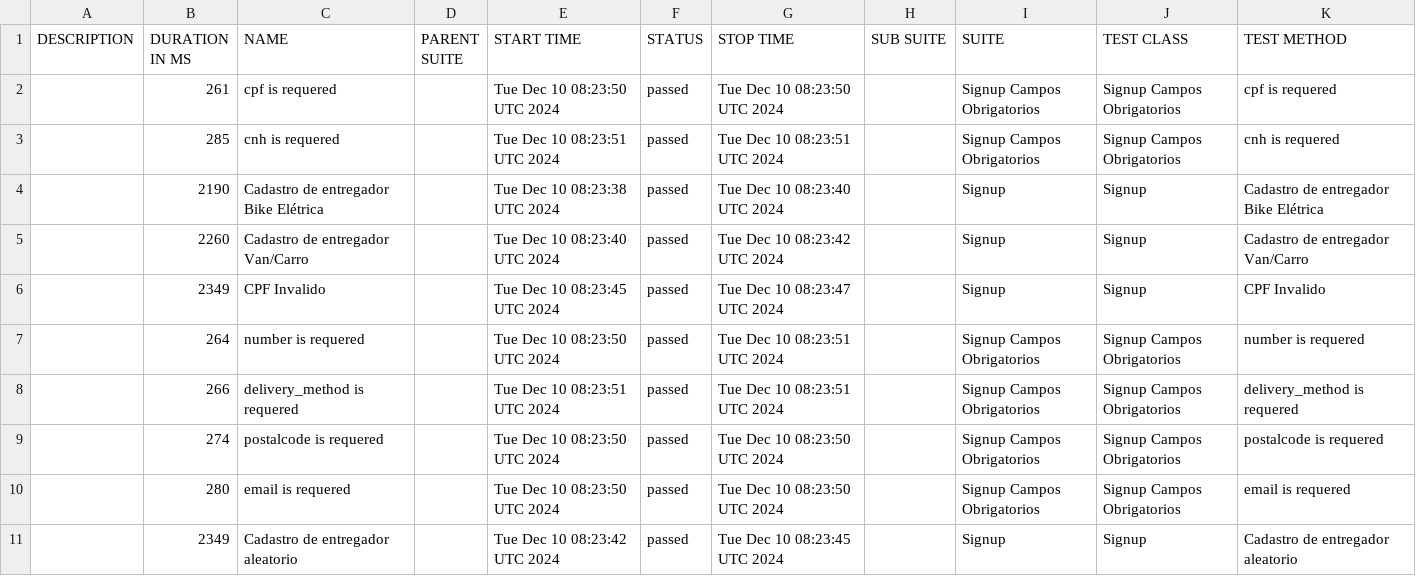
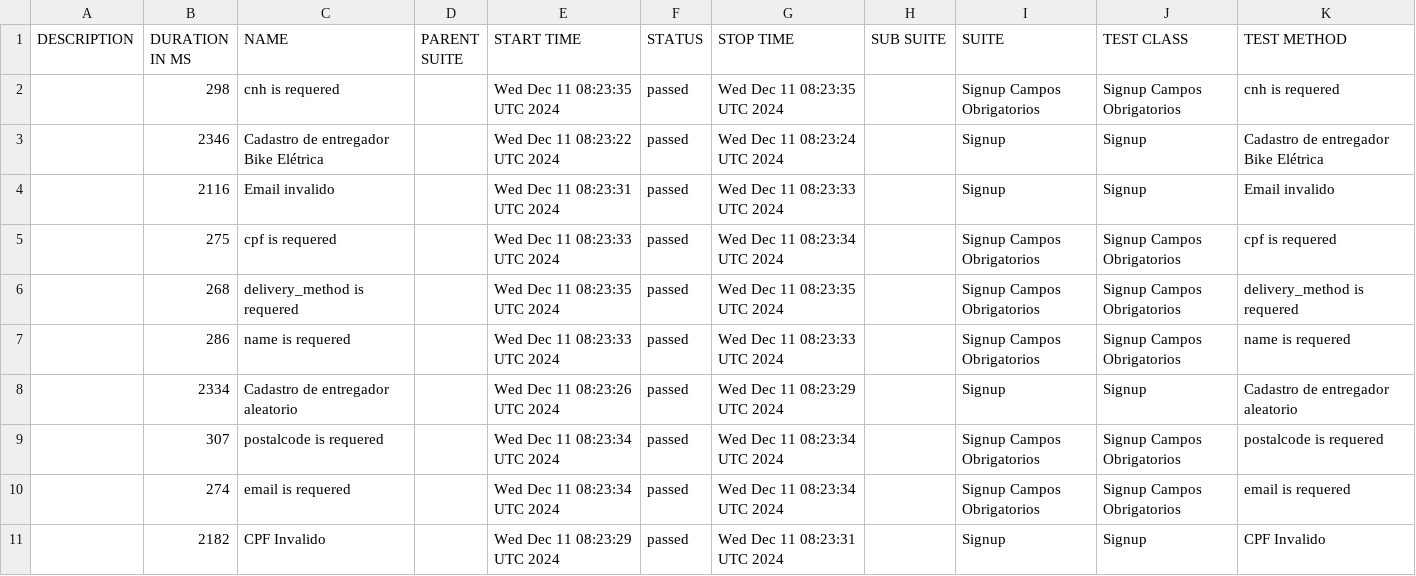
Before and after one commit to DiegoBBarbosa09/buger-eats-cypress, a CSV file: data/suites.csv, drawn as a sheet; only a part is shown; the diff covers the shown part only.

```diff
--- a/data/suites.csv
+++ b/data/suites.csv
@@ -1,11 +1,11 @@
 "DESCRIPTION","DURATION IN MS","NAME","PARENT SUITE","START TIME","STATUS","STOP TIME","SUB SUITE","SUITE","TEST CLASS","TEST METHOD"
-"","261","cpf is requered","","Tue Dec 10 08:23:50 UTC 2024","passed","Tue Dec 10 08:23:50 UTC 2024","","Signup Campos Obrigatorios","Signup Campos Obrigatorios","cpf is requered"
-"","285","cnh is requered","","Tue Dec 10 08:23:51 UTC 2024","passed","Tue Dec 10 08:23:51 UTC 2024","","Signup Campos Obrigatorios","Signup Campos Obrigatorios","cnh is requered"
-"","2190","Cadastro de entregador Bike Elétrica","","Tue Dec 10 08:23:38 UTC 2024","passed","Tue Dec 10 08:23:40 UTC 2024","","Signup","Signup","Cadastro de entregador Bike Elétrica"
-"","2260","Cadastro de entregador Van/Carro","","Tue Dec 10 08:23:40 UTC 2024","passed","Tue Dec 10 08:23:42 UTC 2024","","Signup","Signup","Cadastro de entregador Van/Carro"
-"","2349","CPF Invalido","","Tue Dec 10 08:23:45 UTC 2024","passed","Tue Dec 10 08:23:47 UTC 2024","","Signup","Signup","CPF Invalido"
-"","264","number is requered","","Tue Dec 10 08:23:50 UTC 2024","passed","Tue Dec 10 08:23:51 UTC 2024","","Signup Campos Obrigatorios","Signup Campos Obrigatorios","number is requered"
-"","266","delivery_method is requered","","Tue Dec 10 08:23:51 UTC 2024","passed","Tue Dec 10 08:23:51 UTC 2024","","Signup Campos Obrigatorios","Signup Campos Obrigatorios","delivery_method is requered"
-"","274","postalcode is requered","","Tue Dec 10 08:23:50 UTC 2024","passed","Tue Dec 10 08:23:50 UTC 2024","","Signup Campos Obrigatorios","Signup Campos Obrigatorios","postalcode is requered"
-"","280","email is requered","","Tue Dec 10 08:23:50 UTC 2024","passed","Tue Dec 10 08:23:50 UTC 2024","","Signup Campos Obrigatorios","Signup Campos Obrigatorios","email is requered"
-"","2349","Cadastro de entregador aleatorio","","Tue Dec 10 08:23:42 UTC 2024","passed","Tue Dec 10 08:23:45 UTC 2024","","Signup","Signup","Cadastro de entregador aleatorio"
+"","298","cnh is requered","","Wed Dec 11 08:23:35 UTC 2024","passed","Wed Dec 11 08:23:35 UTC 2024","","Signup Campos Obrigatorios","Signup Campos Obrigatorios","cnh is requered"
+"","2346","Cadastro de entregador Bike Elétrica","","Wed Dec 11 08:23:22 UTC 2024","passed","Wed Dec 11 08:23:24 UTC 2024","","Signup","Signup","Cadastro de entregador Bike Elétrica"
+"","2116","Email invalido","","Wed Dec 11 08:23:31 UTC 2024","passed","Wed Dec 11 08:23:33 UTC 2024","","Signup","Signup","Email invalido"
+"","275","cpf is requered","","Wed Dec 11 08:23:33 UTC 2024","passed","Wed Dec 11 08:23:34 UTC 2024","","Signup Campos Obrigatorios","Signup Campos Obrigatorios","cpf is requered"
+"","268","delivery_method is requered","","Wed Dec 11 08:23:35 UTC 2024","passed","Wed Dec 11 08:23:35 UTC 2024","","Signup Campos Obrigatorios","Signup Campos Obrigatorios","delivery_method is requered"
+"","286","name is requered","","Wed Dec 11 08:23:33 UTC 2024","passed","Wed Dec 11 08:23:33 UTC 2024","","Signup Campos Obrigatorios","Signup Campos Obrigatorios","name is requered"
+"","2334","Cadastro de entregador aleatorio","","Wed Dec 11 08:23:26 UTC 2024","passed","Wed Dec 11 08:23:29 UTC 2024","","Signup","Signup","Cadastro de entregador aleatorio"
+"","307","postalcode is requered","","Wed Dec 11 08:23:34 UTC 2024","passed","Wed Dec 11 08:23:34 UTC 2024","","Signup Campos Obrigatorios","Signup Campos Obrigatorios","postalcode is requered"
+"","274","email is requered","","Wed Dec 11 08:23:34 UTC 2024","passed","Wed Dec 11 08:23:34 UTC 2024","","Signup Campos Obrigatorios","Signup Campos Obrigatorios","email is requered"
+"","2182","CPF Invalido","","Wed Dec 11 08:23:29 UTC 2024","passed","Wed Dec 11 08:23:31 UTC 2024","","Signup","Signup","CPF Invalido"
```
Also changed, not shown: 13 edited cells elsewhere in this file, 40 other files.
